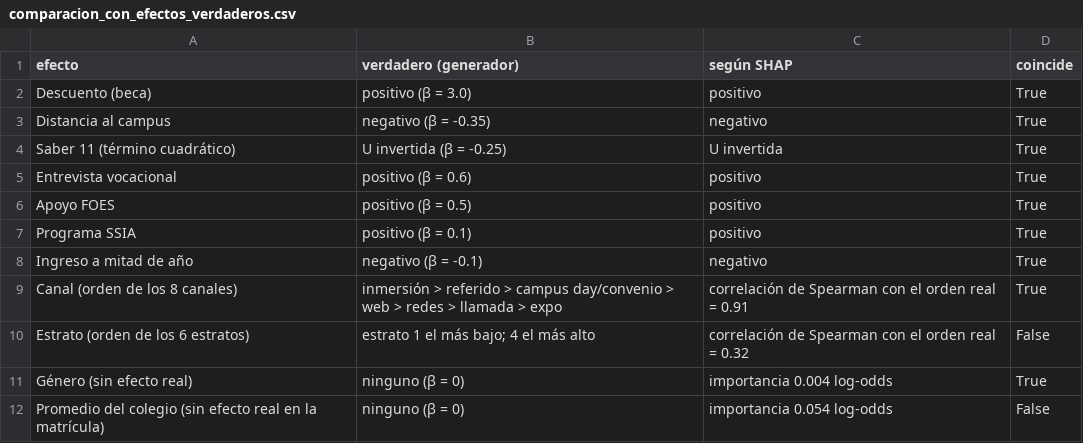
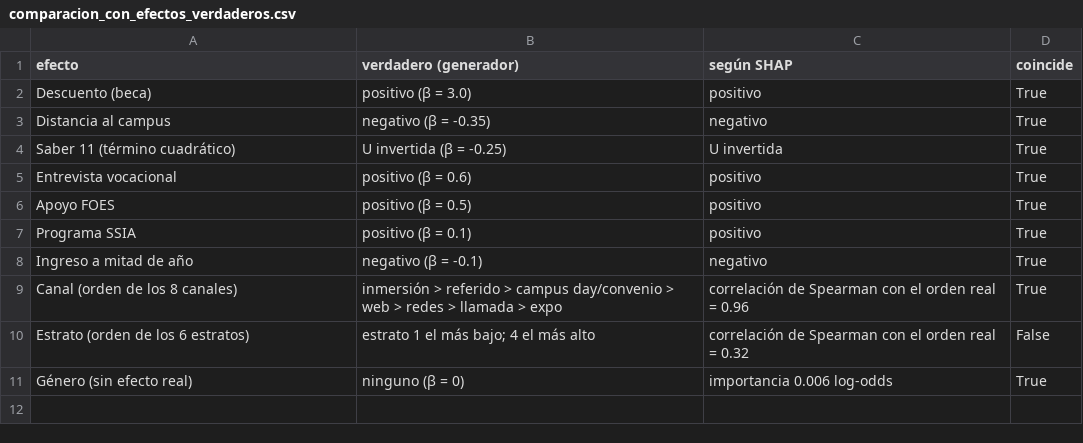
Before and after one commit to xyosho/Proyecto-Homologacion-ML, a CSV file: sprints/sprint_4_explicabilidad/resultados/comparacion_con_efectos_verdaderos.csv, drawn as a sheet.

```diff
--- a/sprints/sprint_4_explicabilidad/resultados/comparacion_con_efectos_verdaderos.csv
+++ b/sprints/sprint_4_explicabilidad/resultados/comparacion_con_efectos_verdaderos.csv
@@ -8,5 +8,4 @@ Programa SSIA,positivo (β = 0.1),positivo,True
 Ingreso a mitad de año,negativo (β = -0.1),negativo,True
-Canal (orden de los 8 canales),inmersión > referido > campus day/convenio > web > redes > llamada > expo,correlación de Spearman con el orden real = 0.91,True
+Canal (orden de los 8 canales),inmersión > referido > campus day/convenio > web > redes > llamada > expo,correlación de Spearman con el orden real = 0.96,True
 Estrato (orden de los 6 estratos),estrato 1 el más bajo; 4 el más alto,correlación de Spearman con el orden real = 0.32,False
-Género (sin efecto real),ninguno (β = 0),importancia 0.004 log-odds,True
-Promedio del colegio (sin efecto real en la matrícula),ninguno (β = 0),importancia 0.054 log-odds,False
+Género (sin efecto real),ninguno (β = 0),importancia 0.006 log-odds,True
```
Also changed, not shown: sprints/sprint_4_explicabilidad/resultados/casos_shap_vs_lime.csv, sprints/sprint_4_explicabilidad/resultados/coherencia_reglas_negocio.csv, 30 other files.
